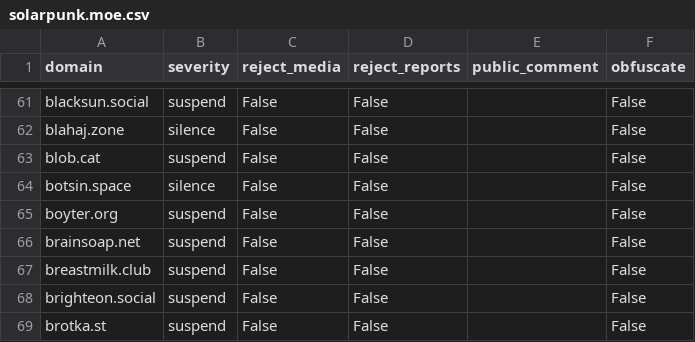
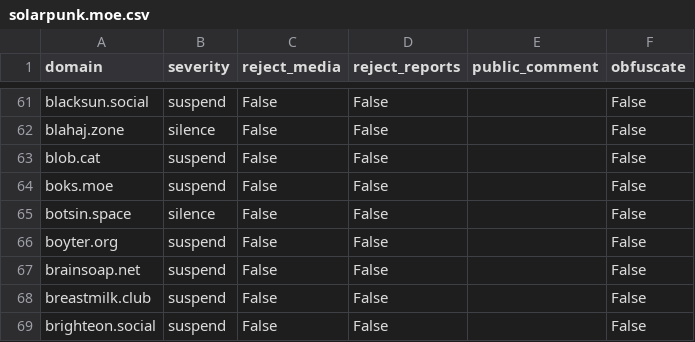
Before and after one commit to sgrigson/oliphant, a CSV file: blocklists/solarpunk.moe.csv, drawn as a sheet; only a part is shown, gaps mark what is left out; the shorter side is filled out with more unchanged rows; the diff names each change by its address in the sheet, - before the commit and + after, or states it on an @@ line.

Commit message:
automated commit on 2023-05-02 08:00:14

```diff
--- a/blocklists/solarpunk.moe.csv
+++ b/blocklists/solarpunk.moe.csv
+row 64: boks.moe | suspend | False | False |  | False
```
